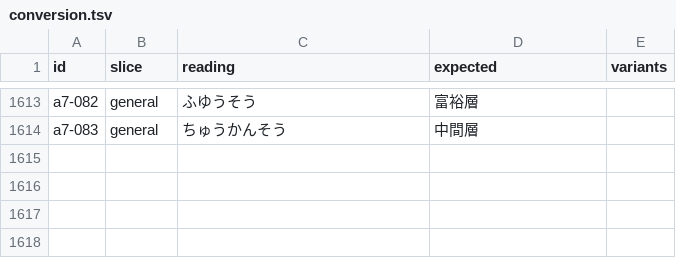
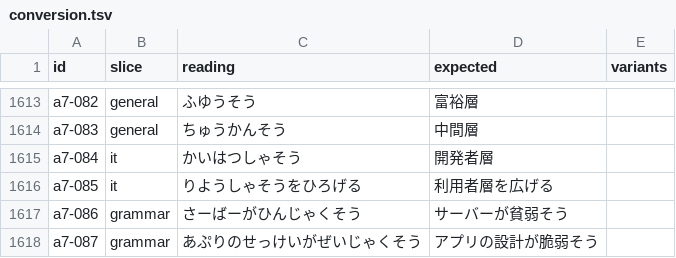
Before and after one commit to tsuyoshi-otake/sakura-input, a TSV file: corpus/accuracy/conversion.tsv, drawn as a sheet; only a part is shown, gaps mark what is left out.

```diff
--- a/corpus/accuracy/conversion.tsv
+++ b/corpus/accuracy/conversion.tsv
@@ -1614 +1614,5 @@ a7-082	general	ふゆうそう	富裕層
 a7-083	general	ちゅうかんそう	中間層	
+a7-084	it	かいはつしゃそう	開発者層	
+a7-085	it	りようしゃそうをひろげる	利用者層を広げる	
+a7-086	grammar	さーばーがひんじゃくそう	サーバーが貧弱そう	
+a7-087	grammar	あぷりのせっけいがぜいじゃくそう	アプリの設計が脆弱そう	
```
Also changed, not shown: corpus/accuracy/conversion.snapshot.tsv, corpus/accuracy/floors.tsv, 6 other files.
